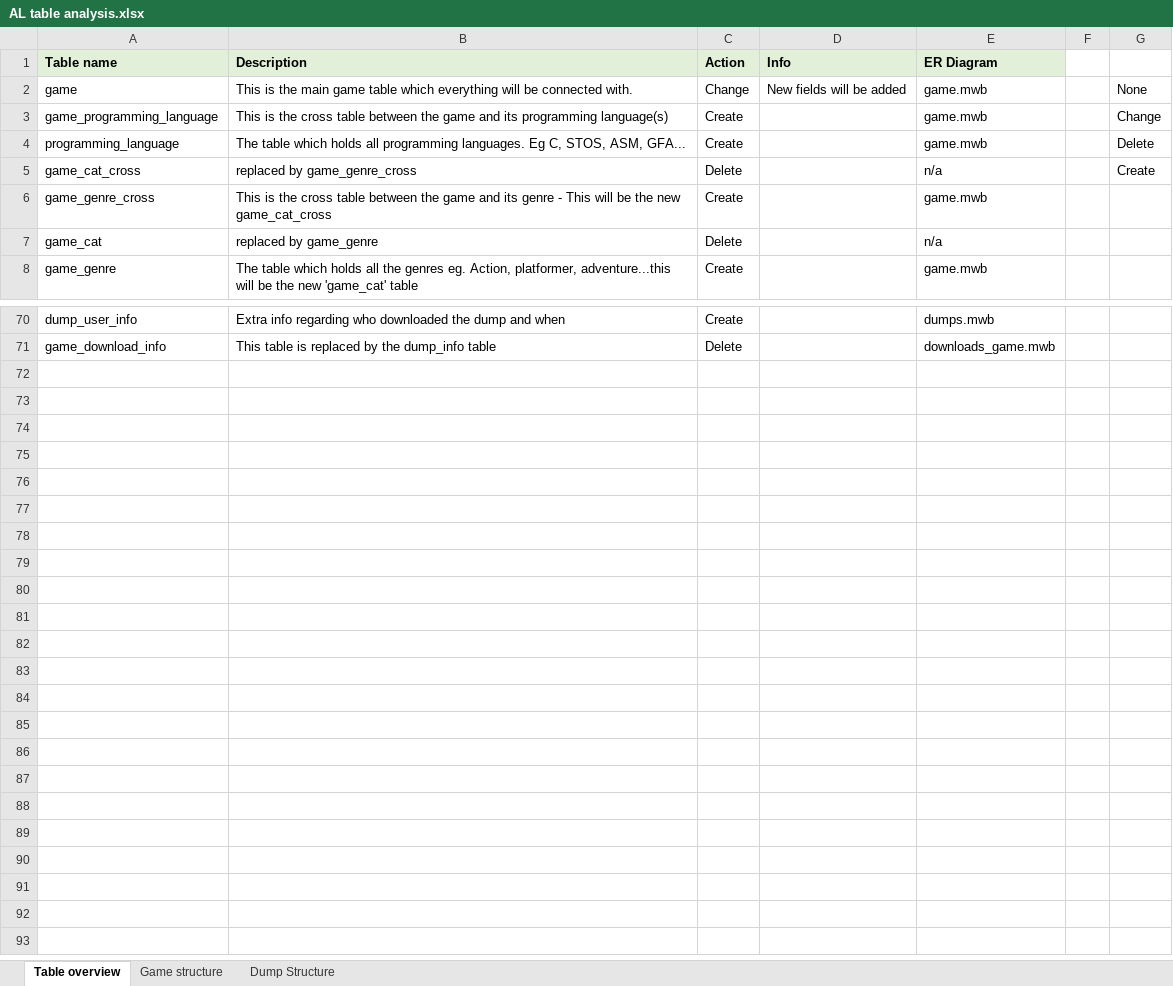
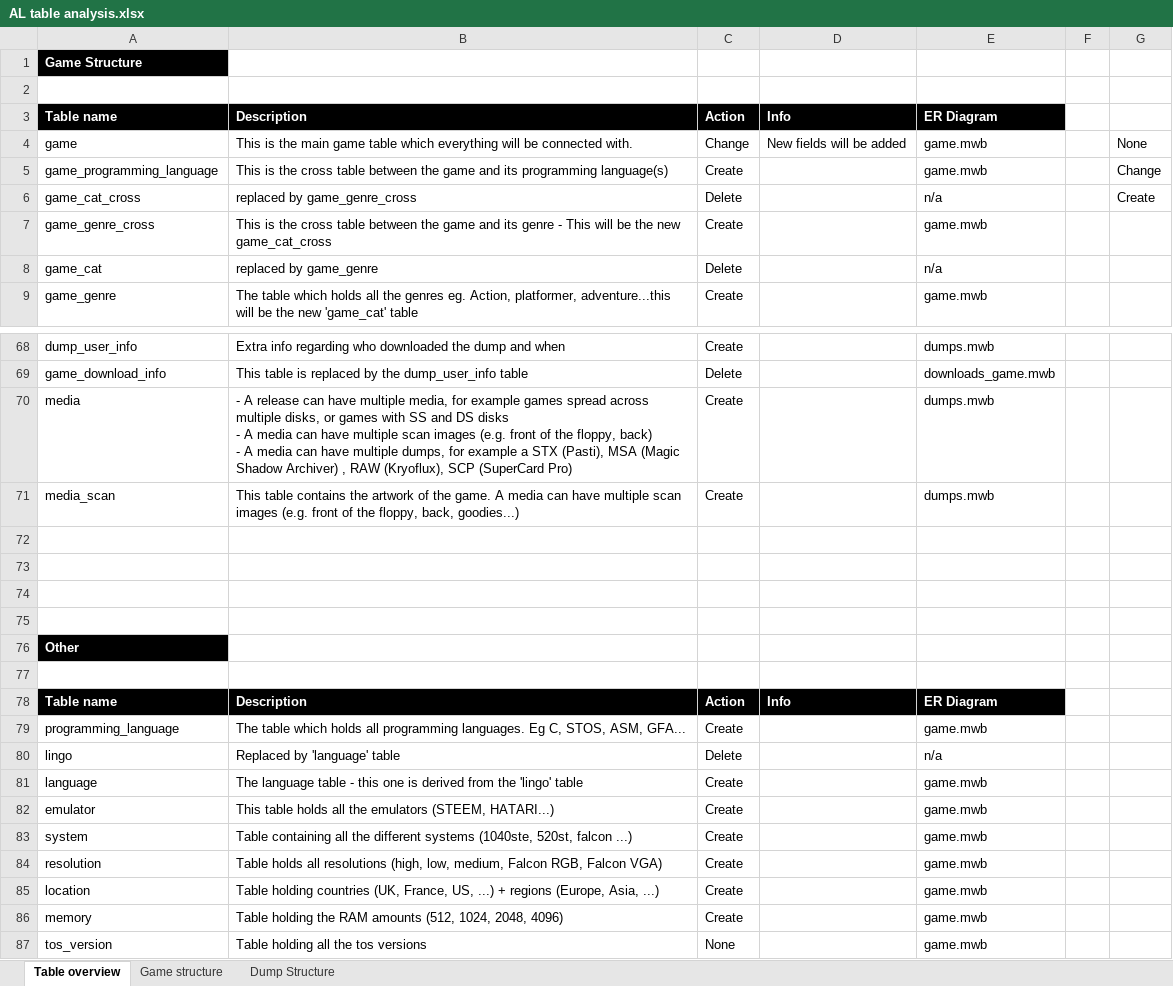
Before and after one commit to atari-legend/skins-and-docs, an Excel workbook: Technical documentation/AL table analysis.xlsx, sheet Table overview, drawn as a sheet; only a part is shown, gaps mark what is left out; values as stored, in another font and other column widths than the file's, no borders; conditional formats not drawn; removed rows and columns are numbered as before the commit, all else as after; ↵ is a line break in a cell; the diff covers the shown part only; the diff names each change by its address in the sheet, - before the commit and + after, or states it on an @@ line.

Commit message:
Update excel

```diff
--- a/Technical documentation/AL table analysis.xlsx (sheet Table overview)
+++ b/Technical documentation/AL table analysis.xlsx (sheet Table overview)
+row 1: Game Structure
+row 2: (empty)
@@ A3:E3 fill: #E2F0D9 → #000000, text colour: black → #FFFFFF @@
-row 4: programming_language | The table which holds all programming languages. Eg C, STOS, ASM, GFA... | Create |  | game.mwb |  | Delete
-B69 (Description): …by the dump_info table
+B69 (Description): …by the dump_user_info table
+row 70: media | - A release can have multiple media, for example games spread across multiple disks, or games with SS and DS disks ↵ - A media can have multiple scan images (e.g. front of the floppy, back) ↵ - A media can have multiple dumps, for example a STX (Pasti), MSA (Magic Shadow Archiver) , RAW (Kryoflux), SCP (SuperCard Pro) | Create |  | dumps.mwb
@@ row 63 moved to row 71: media_scan @@
+row 72: (empty)
+row 73: (empty)
+row 74: (empty)
+row 75: (empty)
+row 76: Other
+row 77: (empty)
+row 78: Table name | Description | Action | Info | ER Diagram
+row 79: programming_language | The table which holds all programming languages. Eg C, STOS, ASM, GFA... | Create |  | game.mwb
+row 80: lingo | Replaced by 'language' table | Delete |  | n/a
@@ row 22 moved to row 81: language @@
@@ row 25 moved to row 82: emulator @@
@@ row 28 moved to row 83: system @@
@@ row 32 moved to row 84: resolution @@
@@ row 34 moved to row 85: location @@
@@ row 36 moved to row 86: memory @@
@@ row 47 moved to row 87: tos_version @@
```
Also changed, not shown: 10 added rows, 5 removed rows, 16 moved rows and 4 edited cells elsewhere in this sheet.
